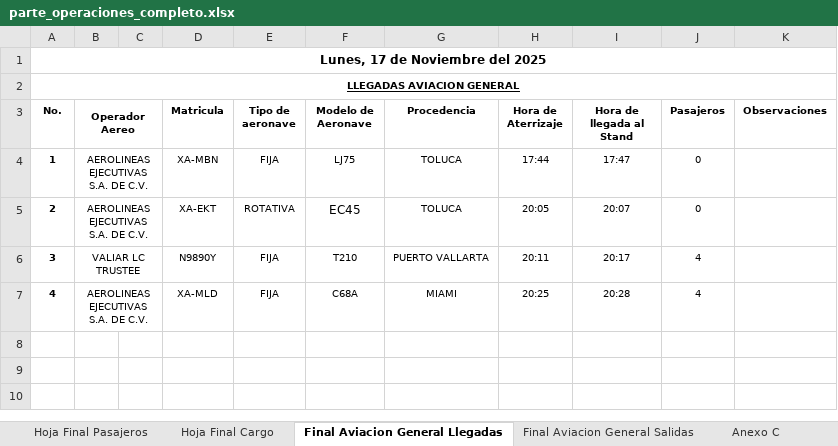
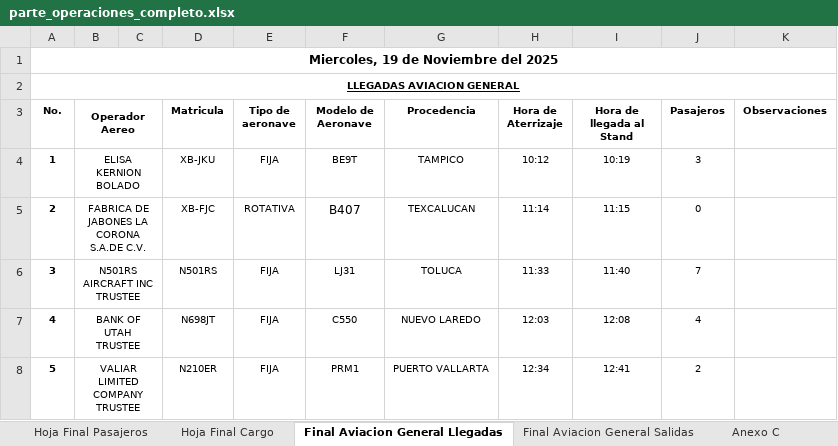
Before and after one commit to isaacazhael161f-creator/AIFA-OPERACIONES, an Excel workbook: excel/parte_operaciones_completo.xlsx, sheet Final Aviacion General Llegadas, drawn as a sheet; values as stored, in another font and other column widths than the file's, no borders; conditional formats not drawn; the diff names each change by its address in the sheet, - before the commit and + after, or states it on an @@ line.

```diff
--- a/excel/parte_operaciones_completo.xlsx (sheet Final Aviacion General Llegadas)
+++ b/excel/parte_operaciones_completo.xlsx (sheet Final Aviacion General Llegadas)
-A1 (No.): Lunes, 17 de Noviembre del 2025
+A1 (No.): Miercoles, 19 de Noviembre del 2025
-B4 (Operador Aereo): AEROLINEAS EJECUTIVAS S.A. DE C.V.
+B4 (Operador Aereo): ELISA KERNION BOLADO
-D4 (Matricula): XA-MBN
+D4 (Matricula): XB-JKU
-F4 (Modelo de Aeronave): LJ75
+F4 (Modelo de Aeronave): BE9T
-G4 (Procedencia): TOLUCA
+G4 (Procedencia): TAMPICO
-H4 (Hora de Aterrizaje): 17:44
+H4 (Hora de Aterrizaje): 10:12
-I4 (Hora de llegada al Stand): 17:47
+I4 (Hora de llegada al Stand): 10:19
-J4 (Pasajeros): 0
+J4 (Pasajeros): 3
-B5 (Operador Aereo): AEROLINEAS EJECUTIVAS S.A. DE C.V.
+B5 (Operador Aereo): FABRICA DE JABONES LA CORONA S.A.DE C.V.
-D5 (Matricula): XA-EKT
+D5 (Matricula): XB-FJC
-F5 (Modelo de Aeronave): EC45
+F5 (Modelo de Aeronave): B407
-G5 (Procedencia): TOLUCA
+G5 (Procedencia): TEXCALUCAN
-H5 (Hora de Aterrizaje): 20:05
+H5 (Hora de Aterrizaje): 11:14
-I5 (Hora de llegada al Stand): 20:07
+I5 (Hora de llegada al Stand): 11:15
-B6 (Operador Aereo): VALIAR LC TRUSTEE
+B6 (Operador Aereo): N501RS AIRCRAFT INC TRUSTEE
-D6 (Matricula): N9890Y
+D6 (Matricula): N501RS
-F6 (Modelo de Aeronave): T210
+F6 (Modelo de Aeronave): LJ31
-G6 (Procedencia): PUERTO VALLARTA
+G6 (Procedencia): TOLUCA
-H6 (Hora de Aterrizaje): 20:11
+H6 (Hora de Aterrizaje): 11:33
-I6 (Hora de llegada al Stand): 20:17
+I6 (Hora de llegada al Stand): 11:40
-J6 (Pasajeros): 4
+J6 (Pasajeros): 7
-B7 (Operador Aereo): AEROLINEAS EJECUTIVAS S.A. DE C.V.
+B7 (Operador Aereo): BANK OF UTAH TRUSTEE
-D7 (Matricula): XA-MLD
+D7 (Matricula): N698JT
-F7 (Modelo de Aeronave): C68A
+F7 (Modelo de Aeronave): C550
-G7 (Procedencia): MIAMI
+G7 (Procedencia): NUEVO LAREDO
-H7 (Hora de Aterrizaje): 20:25
+H7 (Hora de Aterrizaje): 12:03
-I7 (Hora de llegada al Stand): 20:28
+I7 (Hora de llegada al Stand): 12:08
+row 8: 5 | VALIAR LIMITED COMPANY TRUSTEE |  | N210ER | FIJA | PRM1 | PUERTO VALLARTA | 12:34 | 12:41 | 2
```
Also changed, not shown: sheet Hoja Final Pasajeros, sheet Hoja Final Cargo, sheet Final Aviacion General Salidas, sheet Anexo C, formulas that keep their value, 10 other files.
